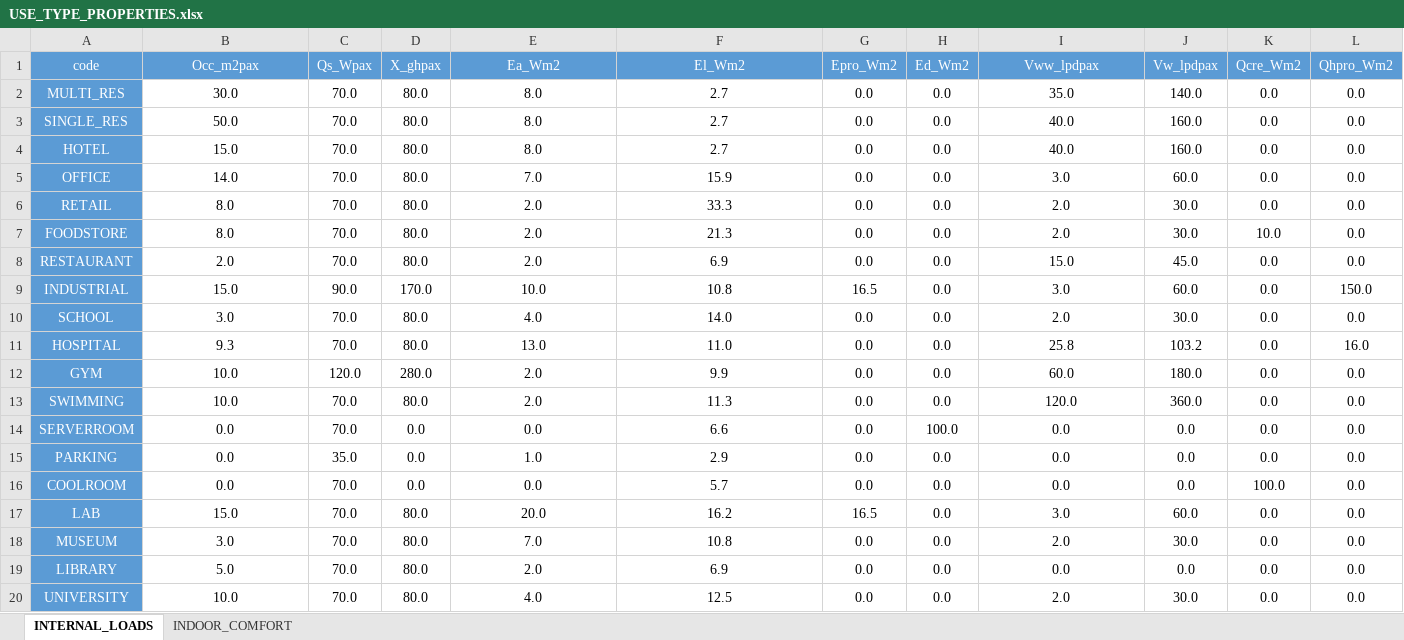
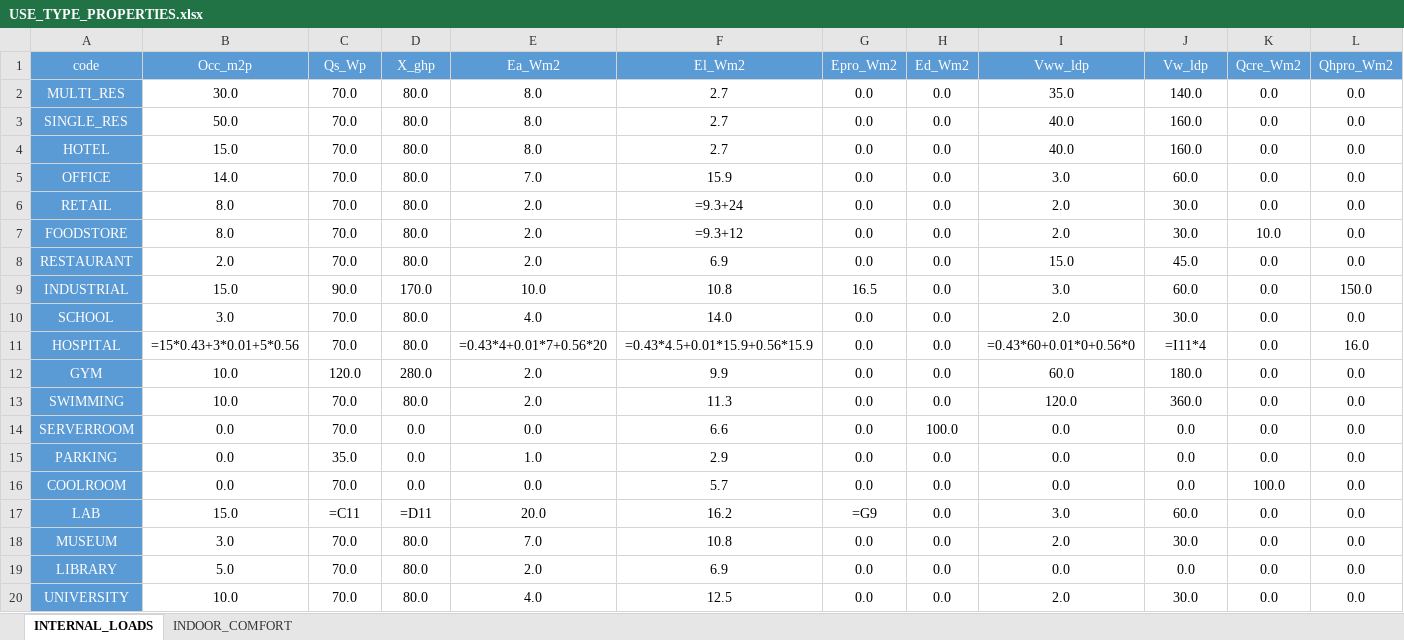
Before and after one commit to architecture-building-systems/cea-remap-ville-plugin, an Excel workbook: remap_ville_plugin/CH_ReMaP/archetypes/RRL_2040_BAU/use_types/USE_TYPE_PROPERTIES.xlsx, sheet INTERNAL_LOADS, drawn as a sheet; only a part is shown; values as stored, in another font and other column widths than the file's, no borders; formulas without a stored value are shown as written; the diff names each change by its address in the sheet, - before the commit and + after, or states it on an @@ line.

```diff
--- a/remap_ville_plugin/CH_ReMaP/archetypes/RRL_2040_BAU/use_types/USE_TYPE_PROPERTIES.xlsx (sheet INTERNAL_LOADS)
+++ b/remap_ville_plugin/CH_ReMaP/archetypes/RRL_2040_BAU/use_types/USE_TYPE_PROPERTIES.xlsx (sheet INTERNAL_LOADS)
-B1: Occ_m2pax
+B1: Occ_m2p
-C1: Qs_Wpax
+C1: Qs_Wp
-D1: X_ghpax
+D1: X_ghp
-I1: Vww_lpdpax
+I1: Vww_ldp
-J1: Vw_lpdpax
+J1: Vw_ldp
-F6 (El_Wm2): 33.3
+F6 (El_Wm2): =9.3+24
-F7 (El_Wm2): 21.3
+F7 (El_Wm2): =9.3+12
-B11 (Occ_m2p): 9.3
+B11 (Occ_m2p): =15*0.43+3*0.01+5*0.56
-E11 (Ea_Wm2): 13.0
+E11 (Ea_Wm2): =0.43*4+0.01*7+0.56*20
-F11 (El_Wm2): 11.0
+F11 (El_Wm2): =0.43*4.5+0.01*15.9+0.56*15.9
-I11 (Vww_ldp): 25.8
+I11 (Vww_ldp): =0.43*60+0.01*0+0.56*0
-J11 (Vw_ldp): 103.2
+J11 (Vw_ldp): =I11*4
-C17 (Qs_Wp): 70.0
+C17 (Qs_Wp): =C11
-D17 (X_ghp): 80.0
+D17 (X_ghp): =D11
-G17 (Epro_Wm2): 16.5
+G17 (Epro_Wm2): =G9
```
Also changed, not shown: sheet INDOOR_COMFORT, remap_ville_plugin/CH_ReMaP/archetypes/RRL_2040_DGT/use_types/USE_TYPE_PROPERTIES.xlsx, remap_ville_plugin/CH_ReMaP/archetypes/RRL_2040_PCN/use_types/USE_TYPE_PROPERTIES.xlsx, 15 other files.
